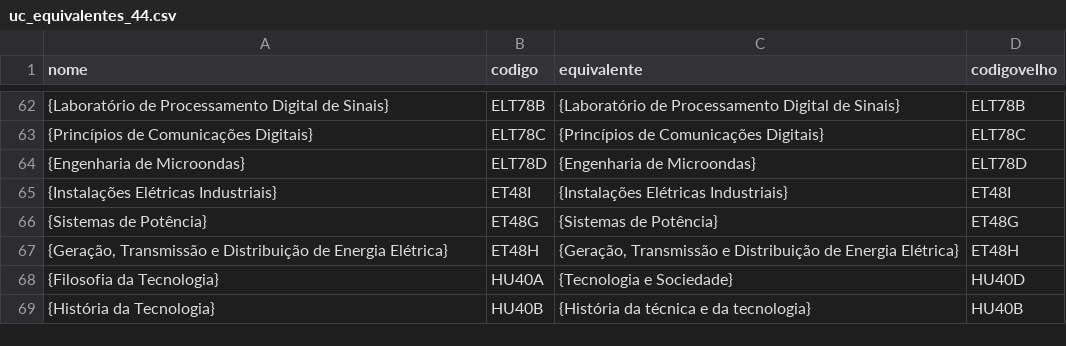
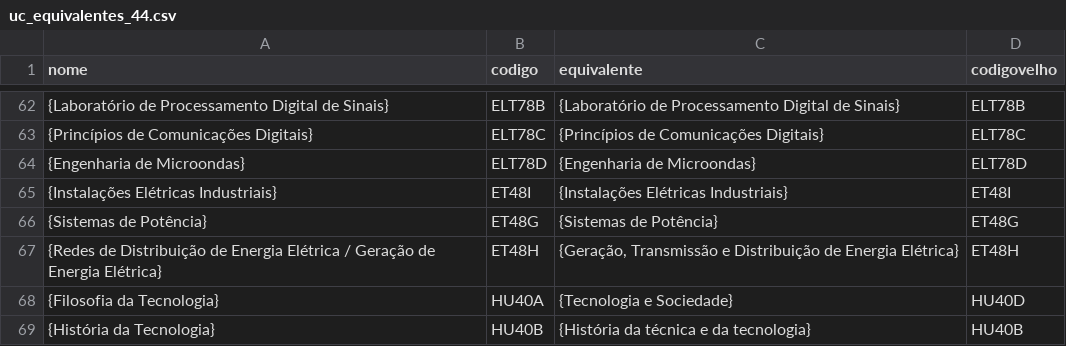
Before and after one commit to coele-td/ppc2021, a CSV file: Dados/uc_equivalentes_44.csv, drawn as a sheet; only a part is shown, gaps mark what is left out.

```diff
--- a/Dados/uc_equivalentes_44.csv
+++ b/Dados/uc_equivalentes_44.csv
@@ -66,3 +66,3 @@ nome|codigo|equivalente|codigovelho
 {Sistemas de Potência}|ET48G|{Sistemas de Potência}|ET48G
-{Geração, Transmissão e Distribuição de Energia Elétrica}|ET48H|{Geração, Transmissão e Distribuição de Energia Elétrica}|ET48H
+{Redes de Distribuição de Energia Elétrica / Geração de Energia Elétrica}|ET48H|{Geração, Transmissão e Distribuição de Energia Elétrica}|ET48H
 {Filosofia da Tecnologia}|HU40A|{Tecnologia e Sociedade}|HU40D
```
Also changed, not shown: 1 other file.
